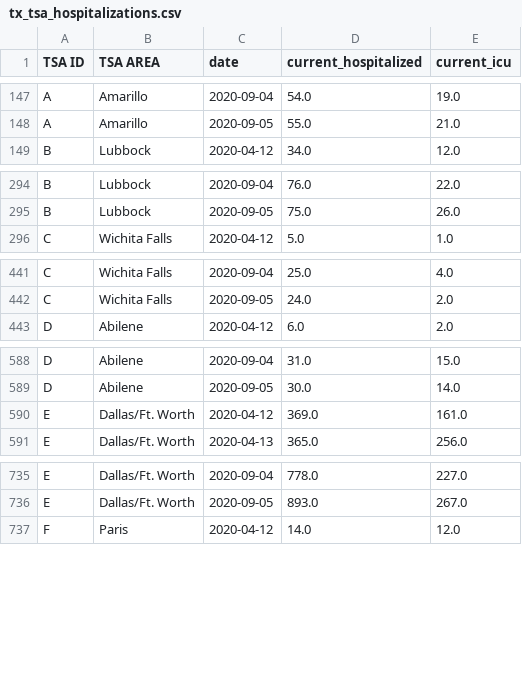
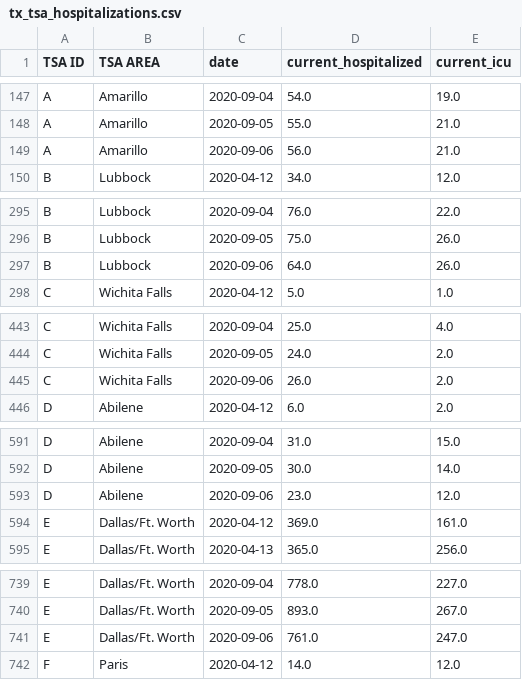
Before and after one commit to bschram/covid-data-public, a CSV file: data/states/tx/tx_tsa_hospitalizations.csv, drawn as a sheet; only a part is shown, gaps mark what is left out; the diff covers the shown part only; the diff names each change by its address in the sheet, - before the commit and + after, or states it on an @@ line.

```diff
--- a/data/states/tx/tx_tsa_hospitalizations.csv
+++ b/data/states/tx/tx_tsa_hospitalizations.csv
+row 149: A | Amarillo | 2020-09-06 | 56.0 | 21.0
+row 297: B | Lubbock | 2020-09-06 | 64.0 | 26.0
+row 445: C | Wichita Falls | 2020-09-06 | 26.0 | 2.0
+row 593: D | Abilene | 2020-09-06 | 23.0 | 12.0
+row 741: E | Dallas/Ft. Worth | 2020-09-06 | 761.0 | 247.0
```
Also changed, not shown: 18 added rows elsewhere in this file, data/test-and-trace/state_data.csv, 9 other files.
